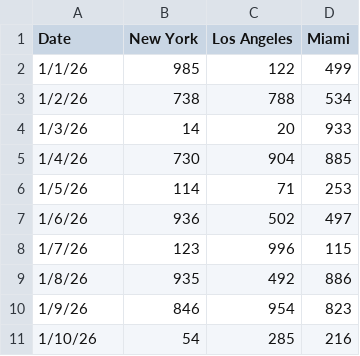
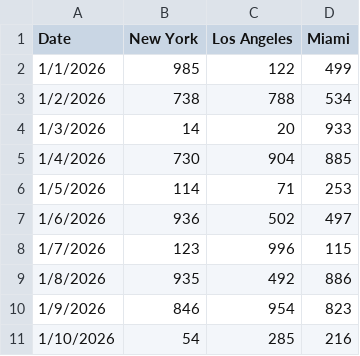
Before and after one commit to lijunqi/MemoPy, a CSV file: pandas/revenue.csv, drawn as a sheet.

Commit message:
update pandas

```diff
--- a/pandas/revenue.csv
+++ b/pandas/revenue.csv
@@ -1,11 +1,11 @@
 Date,New York,Los Angeles,Miami
-1/1/26,985,122,499
-1/2/26,738,788,534
-1/3/26,14,20,933
-1/4/26,730,904,885
-1/5/26,114,71,253
-1/6/26,936,502,497
-1/7/26,123,996,115
-1/8/26,935,492,886
-1/9/26,846,954,823
-1/10/26,54,285,216
+1/1/2026,985,122,499
+1/2/2026,738,788,534
+1/3/2026,14,20,933
+1/4/2026,730,904,885
+1/5/2026,114,71,253
+1/6/2026,936,502,497
+1/7/2026,123,996,115
+1/8/2026,935,492,886
+1/9/2026,846,954,823
+1/10/2026,54,285,216
```
Also changed, not shown: 1 other file.
